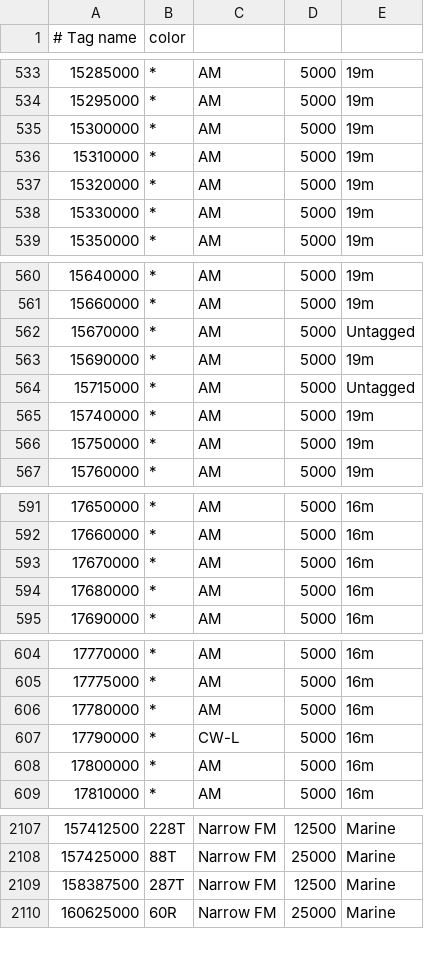
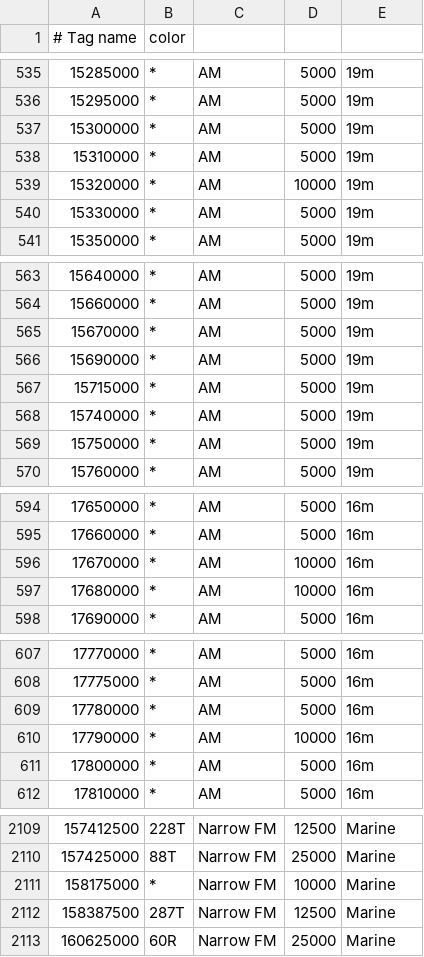
Before and after one commit to mkhuthir/repo_GNU_Radio, a CSV file: gqrx/bookmarks.csv, drawn as a sheet; only a part is shown, gaps mark what is left out; addresses are those after the commit; the diff covers the shown part only; the diff names each change by its address in the sheet, - before the commit and + after, or states it on an @@ line.

```diff
--- a/gqrx/bookmarks.csv
+++ b/gqrx/bookmarks.csv
-D539: 5000
+D539: 10000
-E565: Untagged
+E565: 19m
-E567: Untagged
+E567: 19m
-D596:D597: 5000
+D596:D597: 10000
-C610: CW-L
+C610: AM
-D610: 5000
+D610: 10000
+row 2111: 158175000 | * | Narrow FM | 10000 | Marine
```
Also changed, not shown: 4 added rows, 2 removed rows and 1 edited cell elsewhere in this file, 1 other file.
